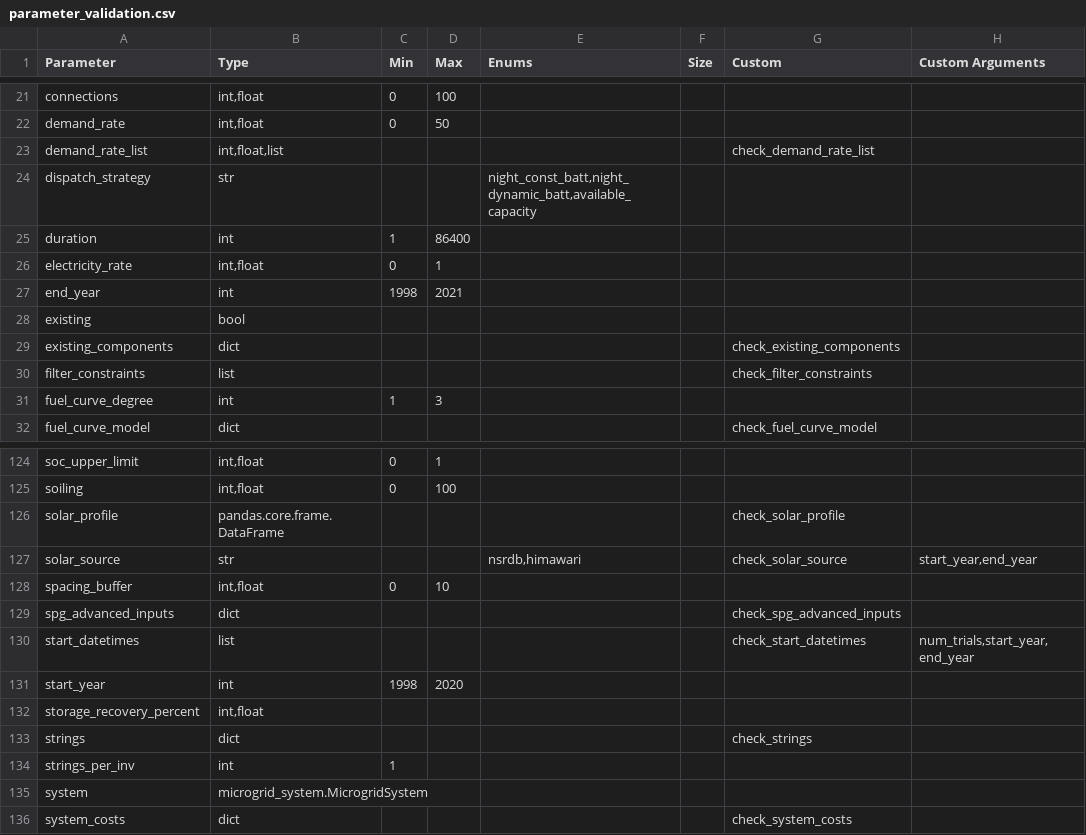
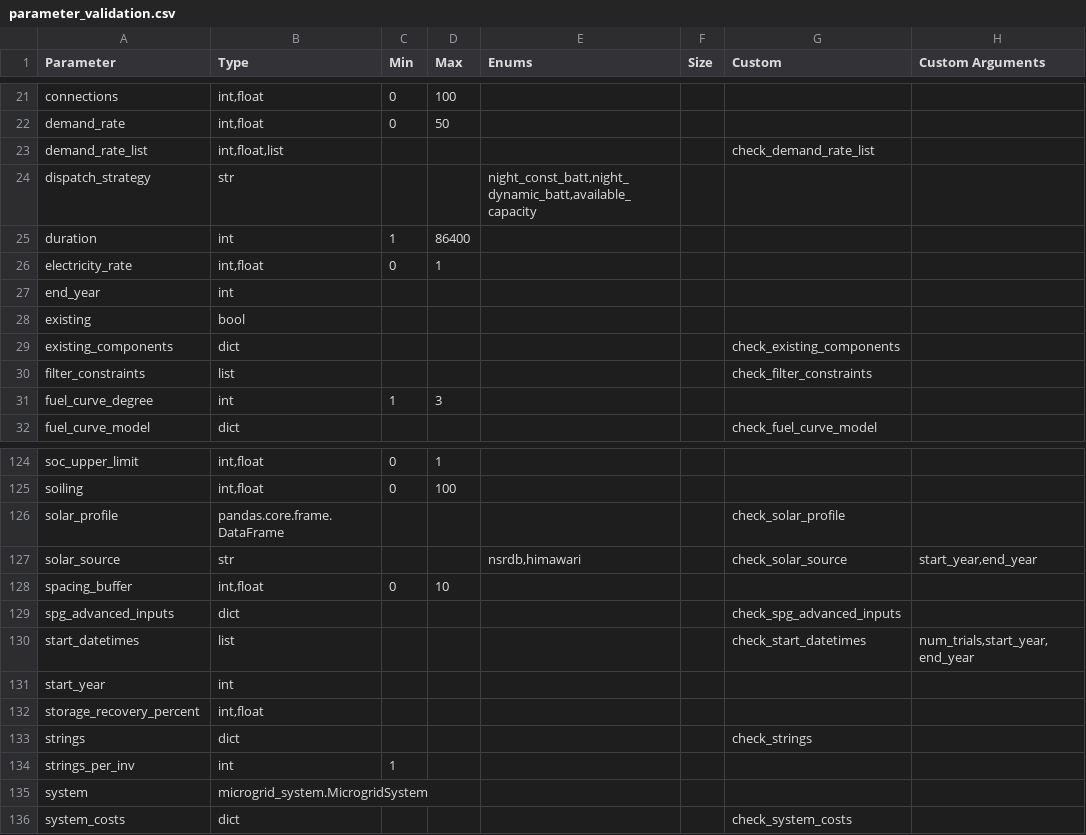
Before and after one commit to pnnl/MCOR, a CSV file: data/parameter_validation.csv, drawn as a sheet; only a part is shown, gaps mark what is left out; the diff names each change by its address in the sheet, - before the commit and + after, or states it on an @@ line.

Commit message:
Aligned pv and mre profile periods with the start_datetimes param

```diff
--- a/data/parameter_validation.csv
+++ b/data/parameter_validation.csv
-C27 (Min): 1998
+C27 (Min): (empty)
-D27 (Max): 2021
+D27 (Max): (empty)
-C131 (Min): 1998
+C131 (Min): (empty)
-D131 (Max): 2020
+D131 (Max): (empty)
```
Also changed, not shown: 6 other files.
